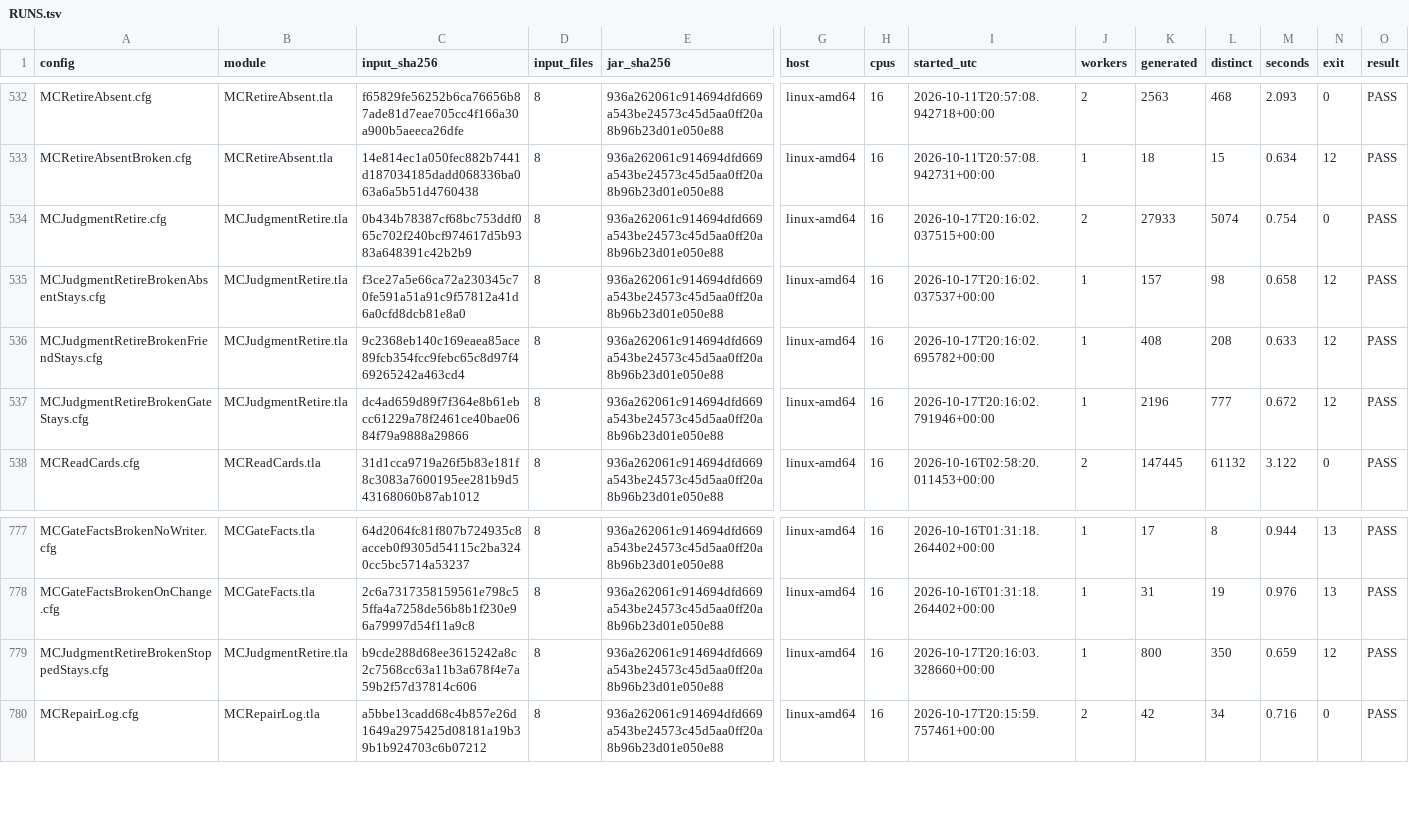
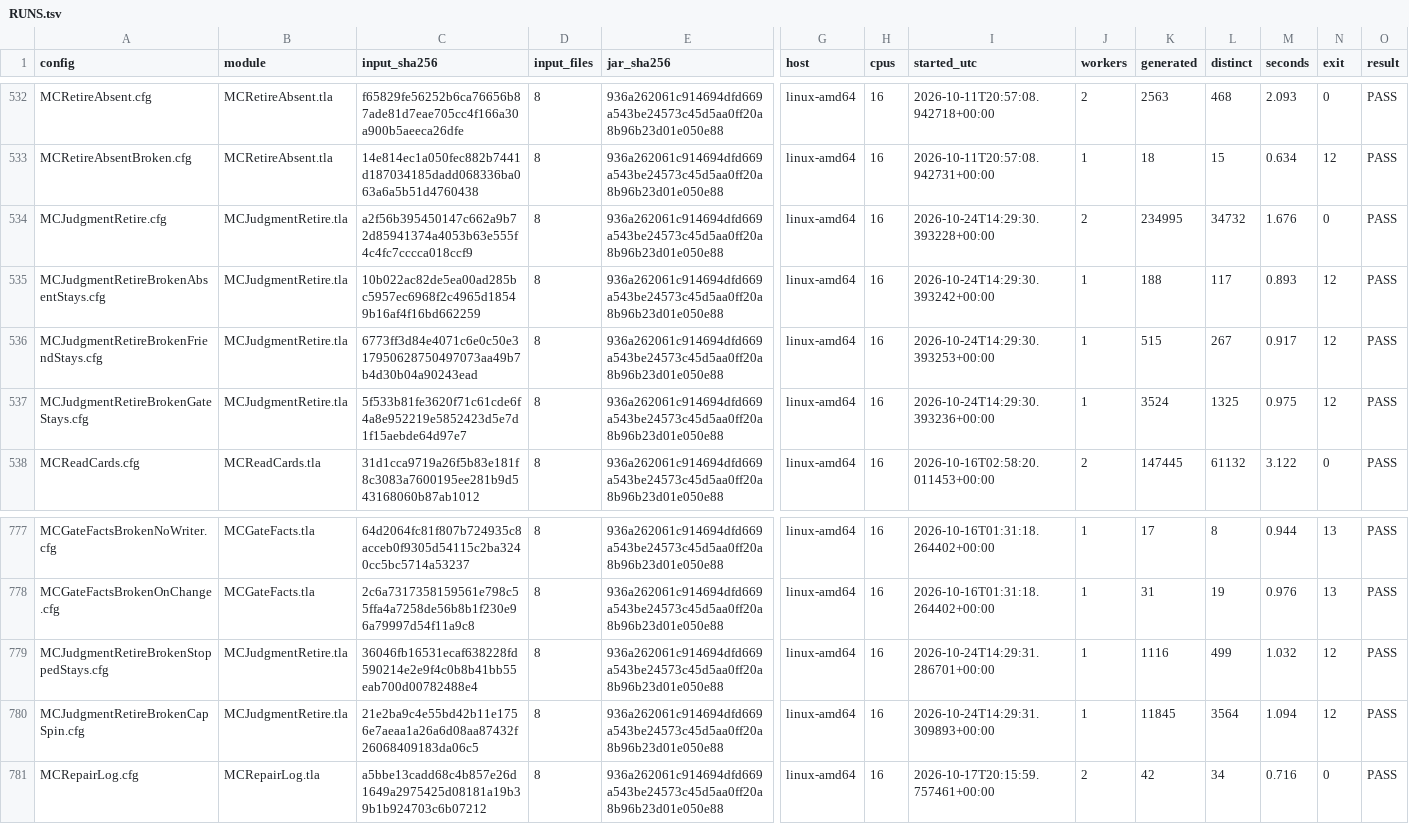
Before and after one commit to mas-bandwidth/nova-sprint, a TSV file: tla/RUNS.tsv, drawn as a sheet; only a part is shown, gaps mark what is left out; rows hold the shown columns only; the diff names each change by its address in the sheet, - before the commit and + after, or states it on an @@ line.

```diff
--- a/tla/RUNS.tsv
+++ b/tla/RUNS.tsv
-C534 (input_sha256): 0b434b78387cf68bc753ddf065c702f240bcf974617d5b9383a648391c42b2b9
+C534 (input_sha256): a2f56b395450147c662a9b72d85941374a4053b63e555f4c4fc7cccca018ccf9
-I534 (started_utc): 2026-10-17T20:16:02.037515+00:00
+I534 (started_utc): 2026-10-24T14:29:30.393228+00:00
-K534 (generated): 27933
+K534 (generated): 234995
-L534 (distinct): 5074
+L534 (distinct): 34732
-M534 (seconds): 0.754
+M534 (seconds): 1.676
-C535 (input_sha256): f3ce27a5e66ca72a230345c70fe591a51a91c9f57812a41d6a0cfd8dcb81e8a0
+C535 (input_sha256): 10b022ac82de5ea00ad285bc5957ec6968f2c4965d18549b16af4f16bd662259
-I535 (started_utc): 2026-10-17T20:16:02.037537+00:00
+I535 (started_utc): 2026-10-24T14:29:30.393242+00:00
-K535 (generated): 157
+K535 (generated): 188
-L535 (distinct): 98
+L535 (distinct): 117
-M535 (seconds): 0.658
+M535 (seconds): 0.893
-C536 (input_sha256): 9c2368eb140c169eaea85ace89fcb354fcc9febc65c8d97f469265242a463cd4
+C536 (input_sha256): 6773ff3d84e4071c6e0c50e317950628750497073aa49b7b4d30b04a90243ead
-I536 (started_utc): 2026-10-17T20:16:02.695782+00:00
+I536 (started_utc): 2026-10-24T14:29:30.393253+00:00
-K536 (generated): 408
+K536 (generated): 515
-L536 (distinct): 208
+L536 (distinct): 267
-M536 (seconds): 0.633
+M536 (seconds): 0.917
-C537 (input_sha256): dc4ad659d89f7f364e8b61ebcc61229a78f2461ce40bae0684f79a9888a29866
+C537 (input_sha256): 5f533b81fe3620f71c61cde6f4a8e952219e5852423d5e7d1f15aebde64d97e7
-I537 (started_utc): 2026-10-17T20:16:02.791946+00:00
+I537 (started_utc): 2026-10-24T14:29:30.393236+00:00
-K537 (generated): 2196
+K537 (generated): 3524
-L537 (distinct): 777
+L537 (distinct): 1325
-M537 (seconds): 0.672
+M537 (seconds): 0.975
-C779 (input_sha256): b9cde288d68ee3615242a8c2c7568cc63a11b3a678f4e7a59b2f57d37814c606
+C779 (input_sha256): 36046fb16531ecaf638228fd590214e2e9f4c0b8b41bb55eab700d00782488e4
-I779 (started_utc): 2026-10-17T20:16:03.328660+00:00
+I779 (started_utc): 2026-10-24T14:29:31.286701+00:00
-K779 (generated): 800
+K779 (generated): 1116
-L779 (distinct): 350
+L779 (distinct): 499
-M779 (seconds): 0.659
+M779 (seconds): 1.032
+row 780: MCJudgmentRetireBrokenCapSpin.cfg | MCJudgmentRetire.tla | 21e2ba9c4e55bd42b11e1756e7aeaa1a26a6d08aa87432f26068409183da06c5 | 8 | 936a262061c914694dfd669a543be24573c45d5aa0ff20a8b96b23d01e050e88 | linux-amd64 | 16 | 2026-10-24T14:29:31.309893+00:00 | 1 | 11845 | 3564 | 1.094 | 12 | PASS
```
